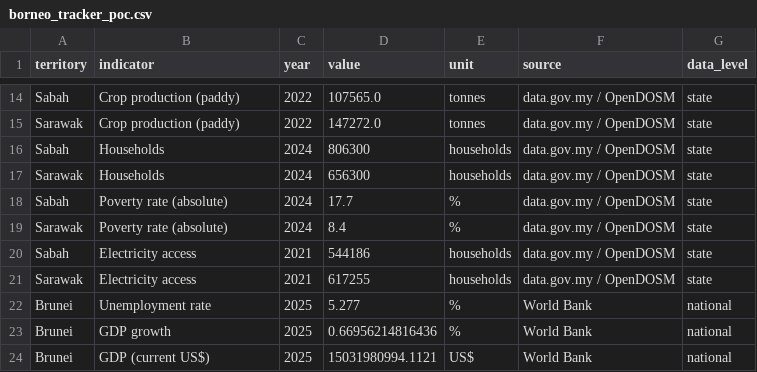
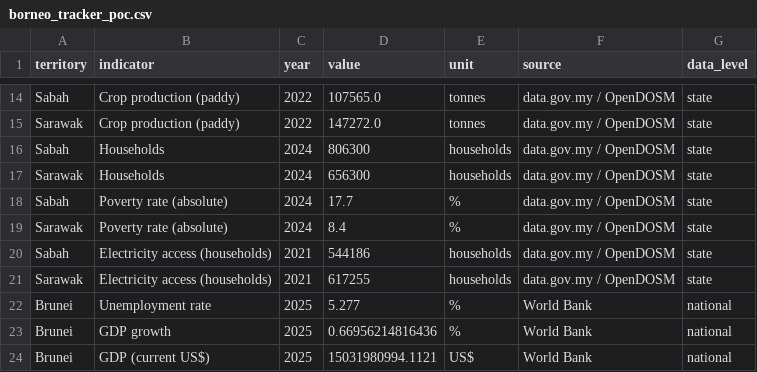
Before and after one commit to angelyong/Borneo_Tracker, a CSV file: borneo_tracker_poc.csv, drawn as a sheet; only a part is shown, gaps mark what is left out.

```diff
--- a/borneo_tracker_poc.csv
+++ b/borneo_tracker_poc.csv
@@ -19,4 +19,4 @@ Sabah,Poverty rate (absolute),2024,17.7,%,data.gov.my / OpenDOSM,state
 Sarawak,Poverty rate (absolute),2024,8.4,%,data.gov.my / OpenDOSM,state
-Sabah,Electricity access,2021,544186,households,data.gov.my / OpenDOSM,state
-Sarawak,Electricity access,2021,617255,households,data.gov.my / OpenDOSM,state
+Sabah,Electricity access (households),2021,544186,households,data.gov.my / OpenDOSM,state
+Sarawak,Electricity access (households),2021,617255,households,data.gov.my / OpenDOSM,state
 Brunei,Unemployment rate,2025,5.277,%,World Bank,national
```
Also changed, not shown: 4 other files.
